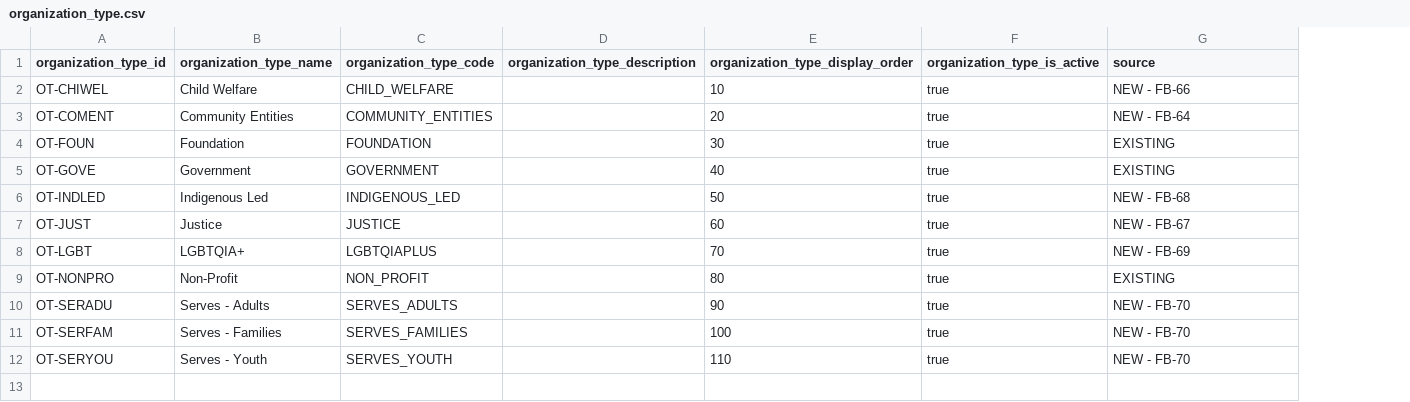
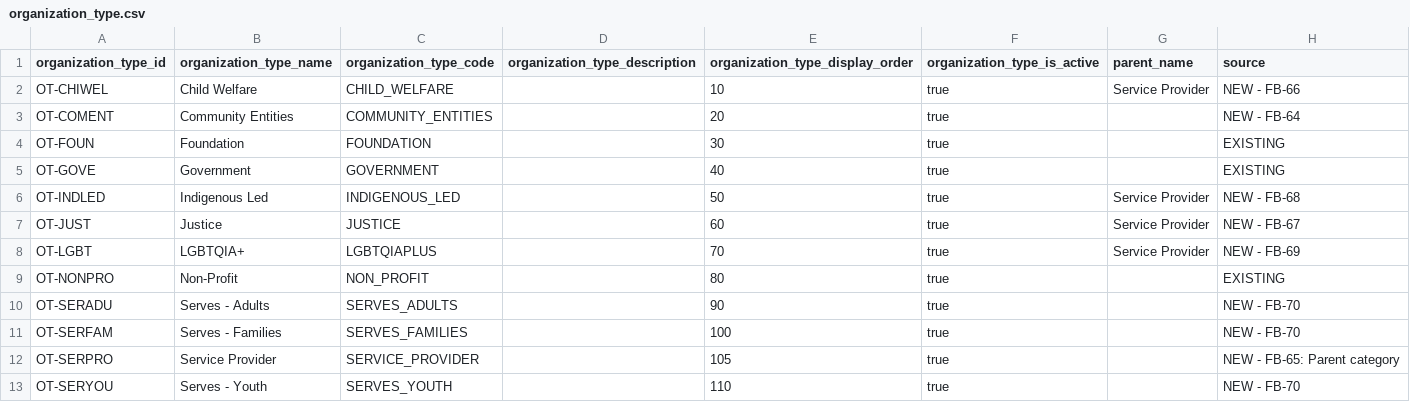
Before and after one commit to arda-baykal/AWHC, a CSV file: seed-data/organization_type.csv, drawn as a sheet; the diff names each change by its address in the sheet, - before the commit and + after, or states it on an @@ line.

```diff
--- a/seed-data/organization_type.csv
+++ b/seed-data/organization_type.csv
+column G (parent_name), rows 2-8: Service Provider |  |  |  | Service Provider | Service Provider | Service Provider
+row 12: OT-SERPRO | Service Provider | SERVICE_PROVIDER |  | 105 | true |  | NEW - FB-65: Parent category
```
Also changed, not shown: AWHC Feedback Tracking Sheet.csv, client-feedback/A Way Home - Mareto Feedback Tracker.xlsx - Platform Feedback Tracker.csv, 13 other files.
